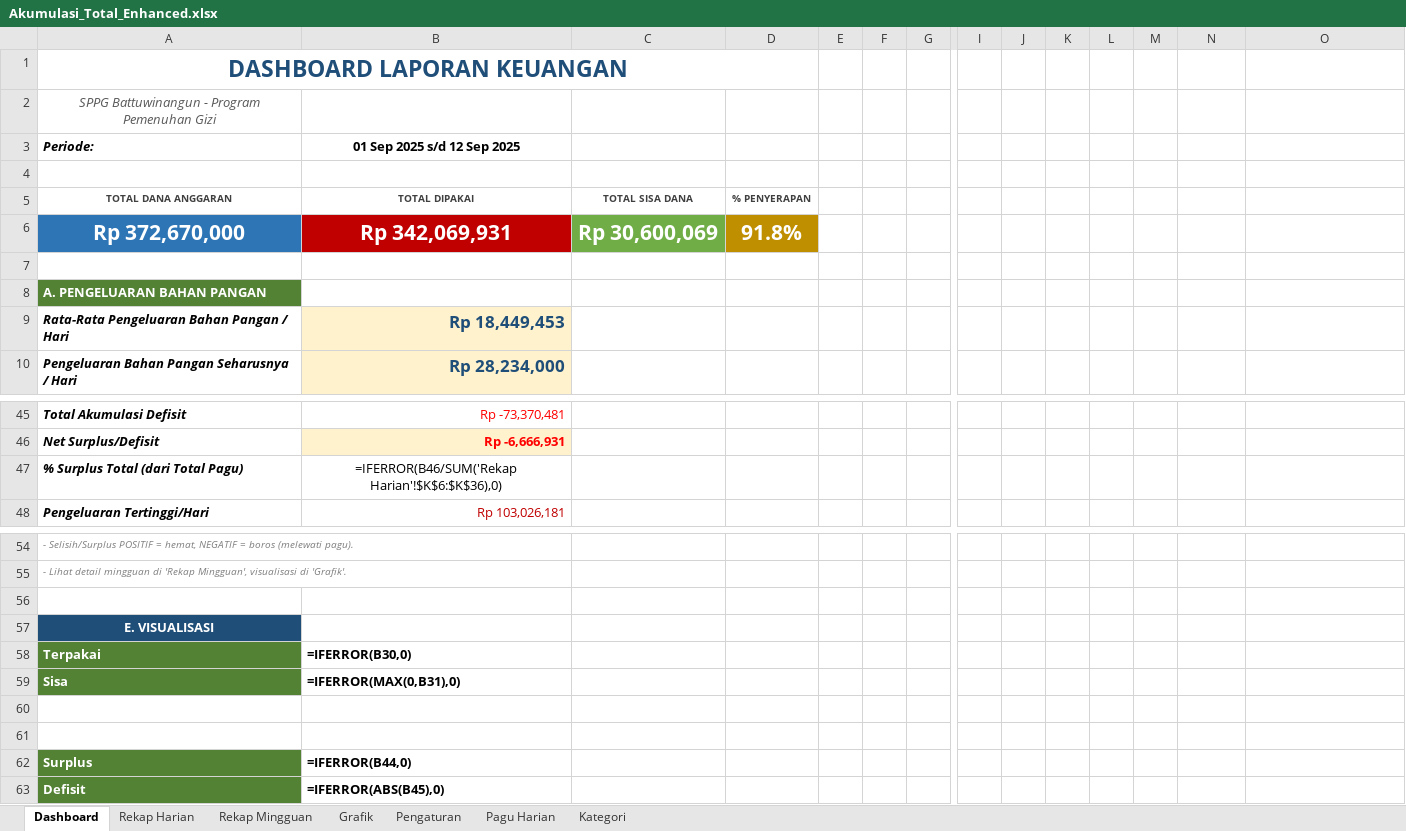
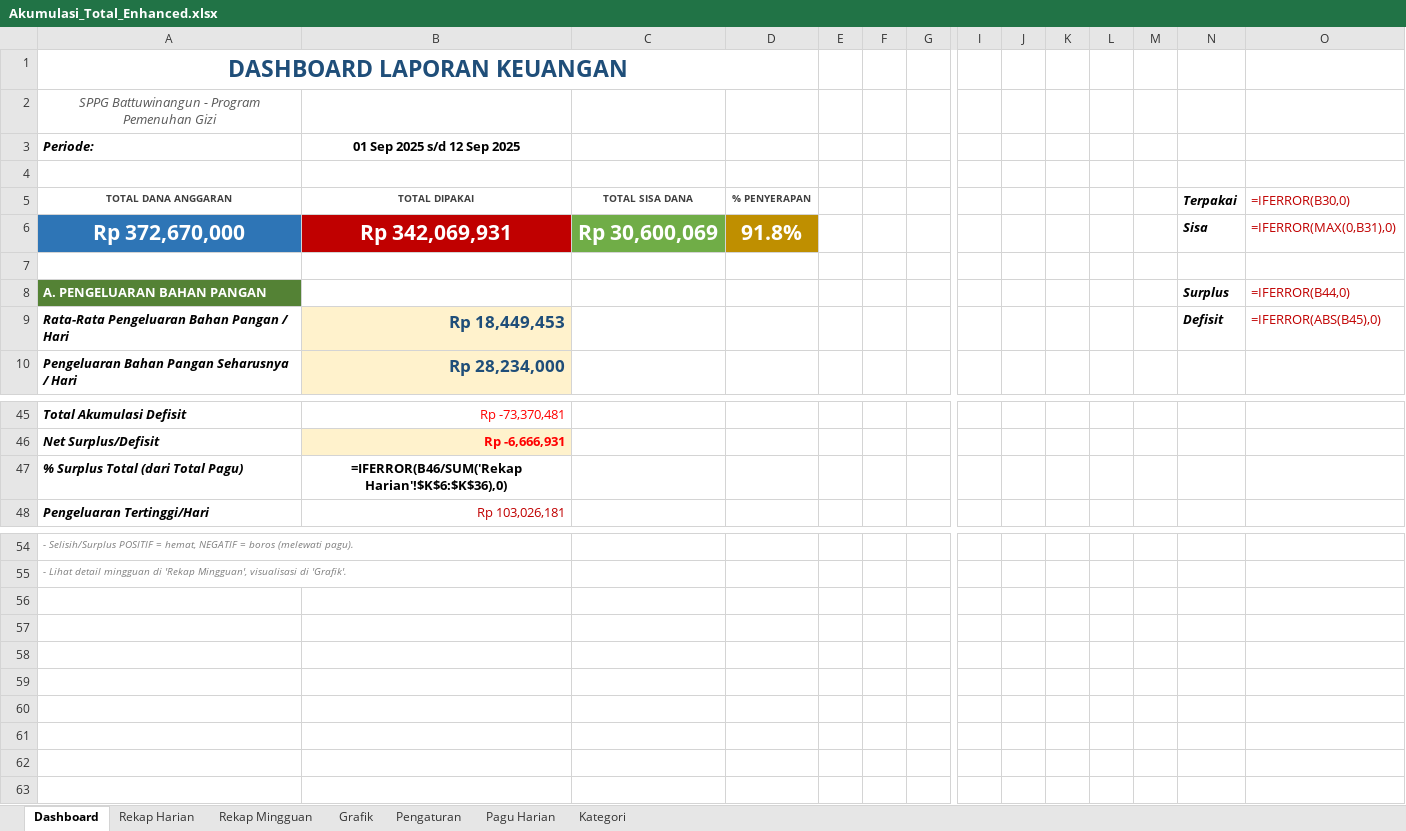
Before and after one commit to sppgbattuwinangun-lang/Claude, an Excel workbook: Akumulasi_Total_Enhanced.xlsx, sheet Dashboard, drawn as a sheet; only a part is shown, gaps mark what is left out; values as stored, in another font and other column widths than the file's, no borders; formulas without a stored value are shown as written; charts and pictures not drawn; rows hold the shown columns only; the diff names each change by its address in the sheet, - before the commit and + after, or states it on an @@ line.

Commit message:
Dashboard only: 2 chart estetik + anti-error IFERROR
FOKUS HANYA DI SHEET DASHBOARD (layout utama tidak berubah):

1. Row 47 BARU: '% Surplus Total (dari Total Pagu)'
   Formula: =IFERROR(B46/SUM('Rekap Harian'!K6:K36), 0)
   Style percent (s=15). TIDAK akan error meski data kosong.

2. Helper data di kolom N-O (tersembunyi di samping kanan, tidak
   menutupi layout data utama di kolom A-D):
   - N5/O5: Terpakai | =IFERROR(B30, 0)
   - N6/O6: Sisa     | =IFERROR(MAX(0, B31), 0)
   - N8/O8: Surplus  | =IFERROR(B44, 0)
   - N9/O9: Defisit  | =IFERROR(ABS(B45), 0)
   Semua pakai IFERROR + MAX/ABS supaya tidak ada #VALUE!/#DIV0!

3. 2 Grafik estetik profesional di col F-L (kanan data utama):
   a. DONUT 'PENYERAPAN ANGGARAN' (row 4-22)
      - Warna: oranye (Terpakai) + hijau tua (Sisa)
      - Border putih tebal antar slice
      - Label di luar: 'Terpakai: 67%' dengan background putih
      - Hole 55%, legend bold di bawah
   b. COLUMN 'AKUMULASI SURPLUS vs DEFISIT' (row 24-45)
      - Vertical bar: hijau (Surplus) + merah (Defisit)
      - Y-axis disembunyikan (clean)
      - Label Rp di atas bar, bold
      - X-axis label bold 12pt

Sheet lain (Rekap Harian, Mingguan, Grafik, dll) TIDAK disentuh.

```diff
--- a/Akumulasi_Total_Enhanced.xlsx (sheet Dashboard)
+++ b/Akumulasi_Total_Enhanced.xlsx (sheet Dashboard)
-N5: (empty)
+N5: Terpakai
-O5: (empty)
+O5: =IFERROR(B30,0)
-N6: (empty)
+N6: Sisa
-O6: (empty)
+O6: =IFERROR(MAX(0,B31),0)
-N8: (empty)
+N8: Surplus
-O8: (empty)
+O8: =IFERROR(B44,0)
-N9: (empty)
+N9: Defisit
-O9: (empty)
+O9: =IFERROR(ABS(B45),0)
-B47 bold: off
+B47 bold: on
-row 56: (empty)
-row 57: E. VISUALISASI
-row 58: Terpakai | =IFERROR(B30,0)
-row 59: Sisa | =IFERROR(MAX(0,B31),0)
-row 60: (empty)
-row 61: (empty)
-row 62: Surplus | =IFERROR(B44,0)
-row 63: Defisit | =IFERROR(ABS(B45),0)
```
Also changed, not shown: charts or pictures, 1 other file.
